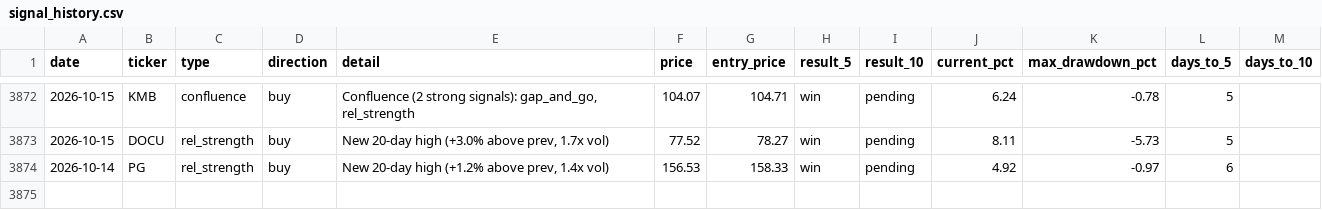
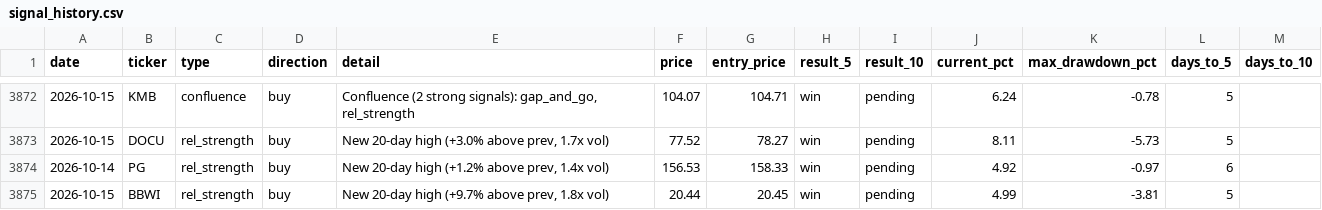
Before and after one commit to utoraman/rapidsift, a CSV file: data/signal_history.csv, drawn as a sheet; only a part is shown, gaps mark what is left out.

```diff
--- a/data/signal_history.csv
+++ b/data/signal_history.csv
@@ -3874 +3874,2 @@ date,ticker,type,direction,detail,price,entry_price,result_5,result_10,current_p
 2026-10-14,PG,rel_strength,buy,"New 20-day high (+1.2% above prev, 1.4x vol)",156.53,158.33,win,pending,4.92,-0.97,6,
+2026-10-15,BBWI,rel_strength,buy,"New 20-day high (+9.7% above prev, 1.8x vol)",20.44,20.45,win,pending,4.99,-3.81,5,
```
Also changed, not shown: 2 other files.
